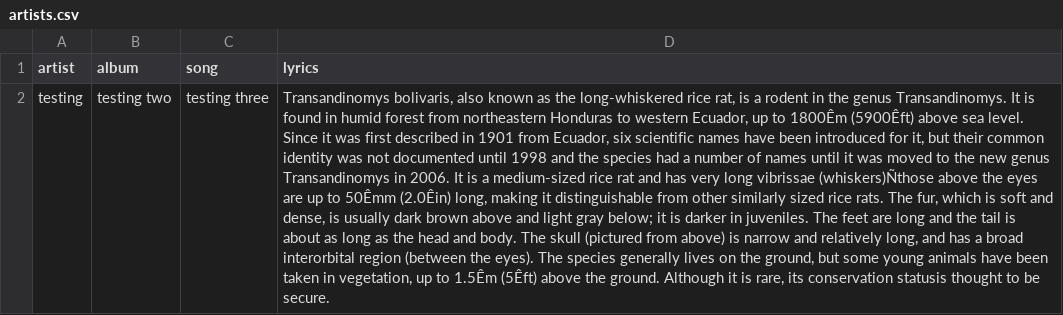
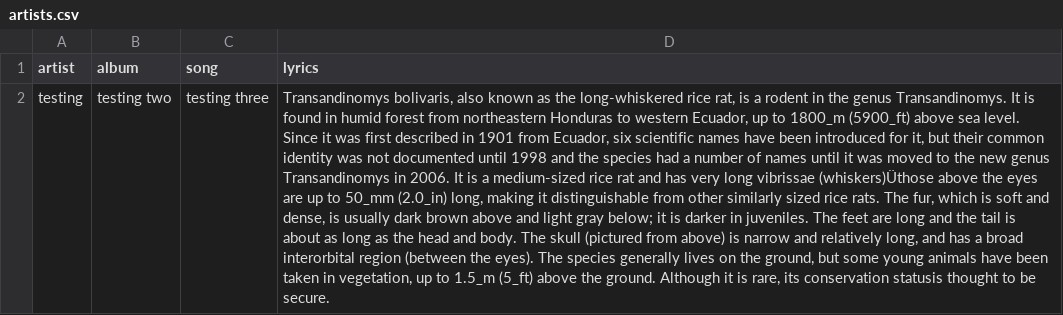
Before and after one commit to malecki/qmssviz, a CSV file: Lab1/_posts/artists.csv, drawn as a sheet; the diff names each change by its address in the sheet, - before the commit and + after, or states it on an @@ line.

```diff
--- a/Lab1/_posts/artists.csv
+++ b/Lab1/_posts/artists.csv
-D2 (lyrics): …up to 1800Êm (5900Êft) above sea level. Since it was first described in 1901 from Ecuador, six scientific names have been introduced for it, but their common identity was not documented until 1998 and the species had a number of names until it was moved to the new genus Transandinomys in 2006. It is a medium-sized rice rat and has very long vibrissae (whiskers)Ñthose above the eyes are up to 50Êmm (2.0Êin) long, making it distinguishable from other similarly sized rice rats. The fur, which is soft and dense, is usually dark brown above and light gray below; it is darker in juveniles. The feet are long and the tail is about as long as the head and body. The skull (pictured from above) is narrow and relatively long, and has a broad interorbital region (between the eyes). The species generally lives on the ground, but some young animals have been taken in vegetation, up to 1.5Êm (5Êft) above the…
+D2 (lyrics): …up to 1800_m (5900_ft) above sea level. Since it was first described in 1901 from Ecuador, six scientific names have been introduced for it, but their common identity was not documented until 1998 and the species had a number of names until it was moved to the new genus Transandinomys in 2006. It is a medium-sized rice rat and has very long vibrissae (whiskers)Üthose above the eyes are up to 50_mm (2.0_in) long, making it distinguishable from other similarly sized rice rats. The fur, which is soft and dense, is usually dark brown above and light gray below; it is darker in juveniles. The feet are long and the tail is about as long as the head and body. The skull (pictured from above) is narrow and relatively long, and has a broad interorbital region (between the eyes). The species generally lives on the ground, but some young animals have been taken in vegetation, up to 1.5_m (5_ft) above the…
```
Also changed, not shown: 1 other file.
